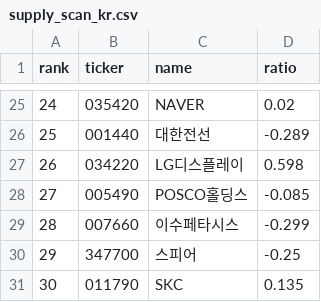
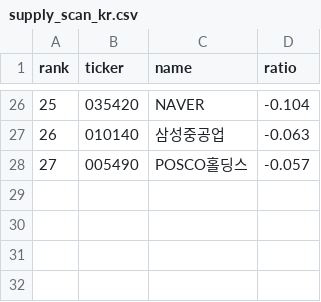
Before and after one commit to sosonamso/engi_stock_ai, a CSV file: supply_scan_kr.csv, drawn as a sheet; only a part is shown, gaps mark what is left out; removed rows and columns are numbered as before the commit, all else as after; the diff covers the shown part only; the diff names each change by its address in the sheet, - before the commit and + after, or states it on an @@ line.

```diff
--- a/supply_scan_kr.csv
+++ b/supply_scan_kr.csv
@@ column A (rank) renumbered between rows 6 and 26 @@
-D26 (ratio): 0.02
+D26 (ratio): -0.104
-row 26: 25 | 001440 | 대한전선 | -0.289
-row 27: 26 | 034220 | LG디스플레이 | 0.598
+row 27: 26 | 010140 | 삼성중공업 | -0.063
-D28 (ratio): -0.085
+D28 (ratio): -0.057
-row 29: 28 | 007660 | 이수페타시스 | -0.299
-row 30: 29 | 347700 | 스피어 | -0.25
-row 31: 30 | 011790 | SKC | 0.135
```
Also changed, not shown: 13 added rows, 12 removed rows and 11 edited cells elsewhere in this file, supply_signals_kr.csv.
